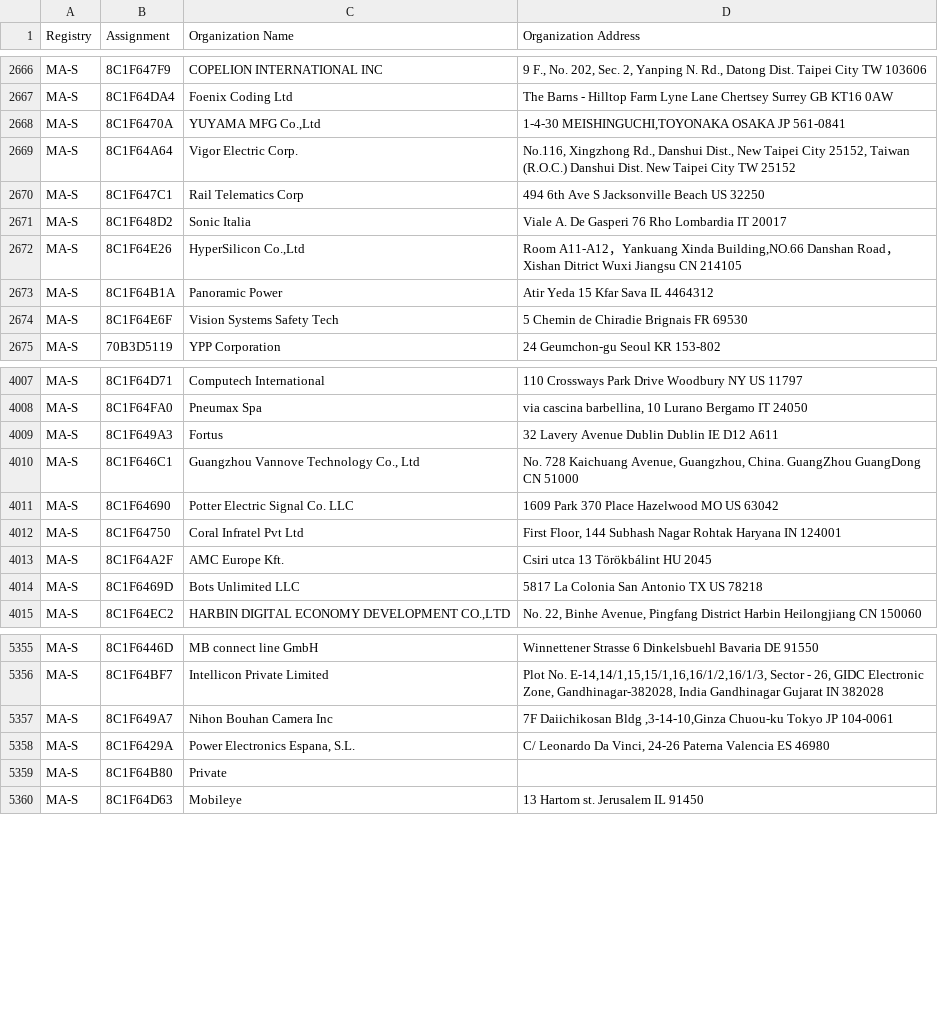
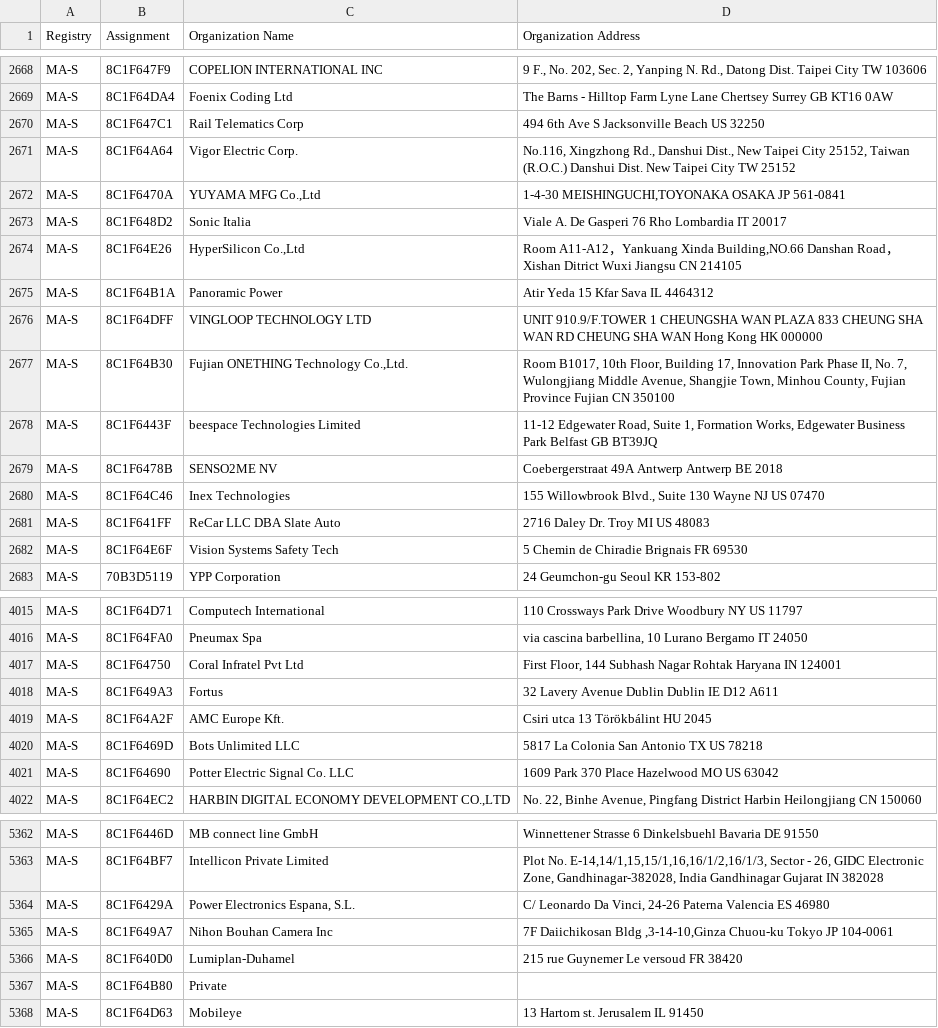
Before and after one commit to netdisco/upstream-sources, a CSV file: ieee/MA/MA-S.csv, drawn as a sheet; only a part is shown, gaps mark what is left out; the diff covers the shown part only.

```diff
--- a/ieee/MA/MA-S.csv
+++ b/ieee/MA/MA-S.csv
@@ -2667,5 +2669,5 @@ MA-S,8C1F647F9,COPELION INTERNATIONAL INC,"9 F., No. 202, Sec. 2, Yanping N. Rd.
 MA-S,8C1F64DA4,Foenix Coding Ltd,The Barns - Hilltop Farm Lyne Lane Chertsey Surrey GB KT16 0AW
-MA-S,8C1F6470A,"YUYAMA MFG Co.,Ltd","1-4-30 MEISHINGUCHI,TOYONAKA OSAKA JP 561-0841 "
-MA-S,8C1F64A64,Vigor Electric Corp.,"No.116, Xingzhong Rd., Danshui Dist., New Taipei City 25152, Taiwan (R.O.C.) Danshui Dist. New Taipei City TW 25152 "
 MA-S,8C1F647C1,Rail Telematics Corp,494 6th Ave S Jacksonville Beach  US 32250
+MA-S,8C1F64A64,Vigor Electric Corp.,"No.116, Xingzhong Rd., Danshui Dist., New Taipei City 25152, Taiwan (R.O.C.) Danshui Dist. New Taipei City TW 25152 "
+MA-S,8C1F6470A,"YUYAMA MFG Co.,Ltd","1-4-30 MEISHINGUCHI,TOYONAKA OSAKA JP 561-0841 "
 MA-S,8C1F648D2,Sonic Italia,Viale A. De Gasperi 76 Rho Lombardia IT 20017
@@ -2673,2 +2675,8 @@ MA-S,8C1F64E26,"HyperSilicon Co.,Ltd","Room A11-A12，Yankuang Xinda Building,NO
 MA-S,8C1F64B1A,Panoramic Power,Atir Yeda 15 Kfar Sava  IL 4464312
+MA-S,8C1F64DFF,VINGLOOP TECHNOLOGY LTD,UNIT 910.9/F.TOWER 1 CHEUNGSHA WAN PLAZA 833 CHEUNG SHA WAN RD CHEUNG SHA WAN Hong Kong  HK 000000
+MA-S,8C1F64B30,"Fujian ONETHING Technology Co.,Ltd.","Room B1017, 10th Floor, Building 17, Innovation Park Phase II, No. 7, Wulongjiang Middle Avenue, Shangjie Town, Minhou County, Fujian Province Fujian  CN 350100 "
+MA-S,8C1F6443F,beespace Technologies Limited ,"11-12 Edgewater Road, Suite 1, Formation Works, Edgewater Business Park Belfast   GB BT39JQ "
+MA-S,8C1F6478B,SENSO2ME NV,Coebergerstraat 49A Antwerp Antwerp BE 2018
+MA-S,8C1F64C46,Inex Technologies ,"155 Willowbrook Blvd., Suite 130 Wayne NJ US 07470 "
+MA-S,8C1F641FF,ReCar LLC DBA Slate Auto,2716 Daley Dr. Troy MI US 48083
 MA-S,8C1F64E6F,Vision Systems Safety Tech,5 Chemin de Chiradie Brignais  FR 69530
@@ -4008,8 +4016,7 @@ MA-S,8C1F64D71,Computech International,110 Crossways Park Drive Woodbury NY US 1
 MA-S,8C1F64FA0,Pneumax Spa,"via cascina barbellina, 10 Lurano Bergamo IT 24050 "
-MA-S,8C1F649A3,Fortus,32 Lavery Avenue Dublin Dublin IE D12 A611
-MA-S,8C1F646C1,"Guangzhou Vannove Technology Co., Ltd","No. 728 Kaichuang Avenue, Guangzhou, China. GuangZhou GuangDong CN 51000 "
-MA-S,8C1F64690,Potter Electric Signal Co. LLC,1609 Park 370 Place Hazelwood MO US 63042
 MA-S,8C1F64750,Coral Infratel Pvt Ltd,"First Floor, 144 Subhash  Nagar Rohtak Haryana IN 124001 "
+MA-S,8C1F649A3,Fortus,32 Lavery Avenue Dublin Dublin IE D12 A611
 MA-S,8C1F64A2F,AMC Europe Kft.,Csiri utca 13 Törökbálint  HU 2045
 MA-S,8C1F6469D,Bots Unlimited LLC,5817 La Colonia San Antonio TX US 78218
+MA-S,8C1F64690,Potter Electric Signal Co. LLC,1609 Park 370 Place Hazelwood MO US 63042
 MA-S,8C1F64EC2,"HARBIN DIGITAL ECONOMY DEVELOPMENT CO.,LTD","No. 22, Binhe Avenue, Pingfang District Harbin Heilongjiang CN 150060 "
@@ -5356,4 +5363,5 @@ MA-S,8C1F6446D,MB connect line GmbH,Winnettener Strasse 6 Dinkelsbuehl Bavaria D
 MA-S,8C1F64BF7,Intellicon Private Limited,"Plot No. E-14,14/1,15,15/1,16,16/1/2,16/1/3, Sector - 26, GIDC Electronic Zone, Gandhinagar-382028, India Gandhinagar Gujarat IN 382028 "
-MA-S,8C1F649A7,Nihon Bouhan Camera Inc,"7F Daiichikosan Bldg ,3-14-10,Ginza Chuou-ku Tokyo JP 104-0061 "
 MA-S,8C1F6429A,"Power Electronics Espana, S.L.","C/ Leonardo Da Vinci, 24-26  Paterna Valencia ES 46980 "
+MA-S,8C1F649A7,Nihon Bouhan Camera Inc,"7F Daiichikosan Bldg ,3-14-10,Ginza Chuou-ku Tokyo JP 104-0061 "
+MA-S,8C1F640D0,Lumiplan-Duhamel,215 rue Guynemer Le versoud  FR 38420
 MA-S,8C1F64B80,Private,
```
Also changed, not shown: 3 added rows and 37 moved rows elsewhere in this file, ieee/MA/MA-M.csv, 5 other files.
